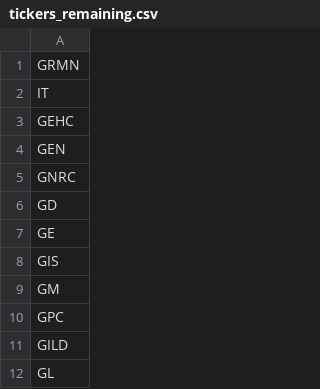
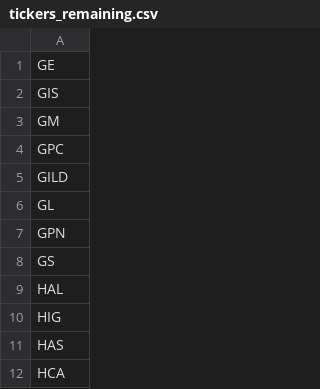
Before and after one commit to rithwikbabu/sp500-level2-market-data, a CSV file: tickers_remaining.csv, drawn as a sheet; only a part is shown; the shorter side is filled out with more unchanged rows; the diff names each change by its address in the sheet, - before the commit and + after, or states it on an @@ line.

Commit message:
Update data folder - 2023-11-03

```diff
--- a/tickers_remaining.csv
+++ b/tickers_remaining.csv
-row 1: GRMN
-row 2: IT
-row 3: GEHC
-row 4: GEN
-row 5: GNRC
-row 6: GD
```
